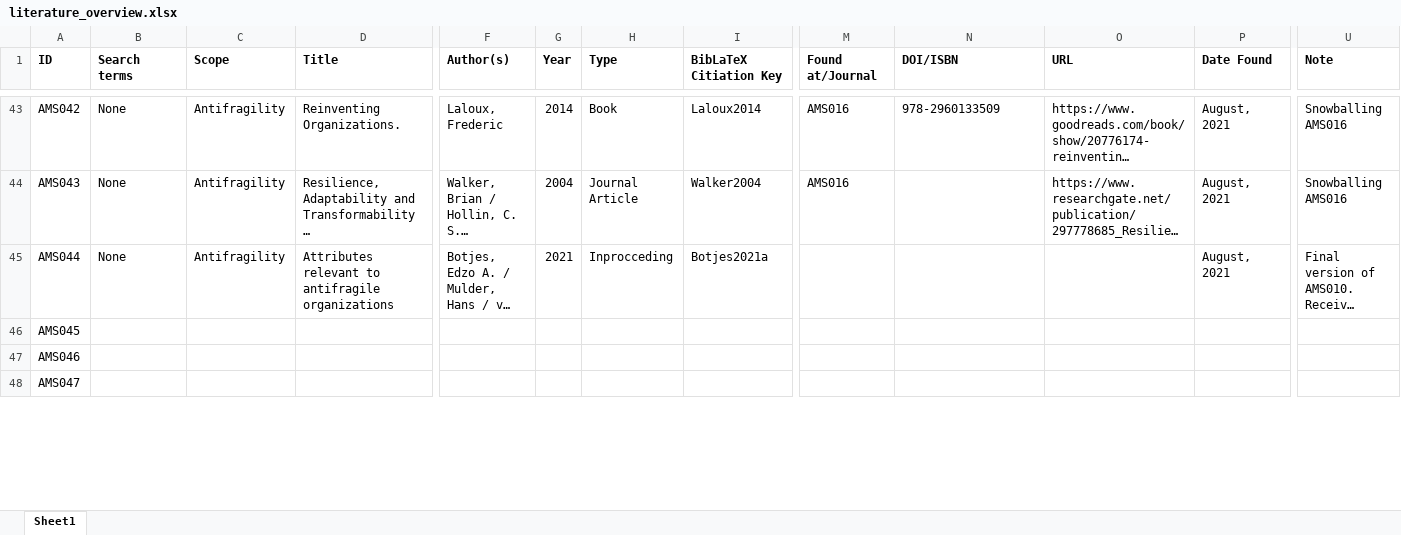
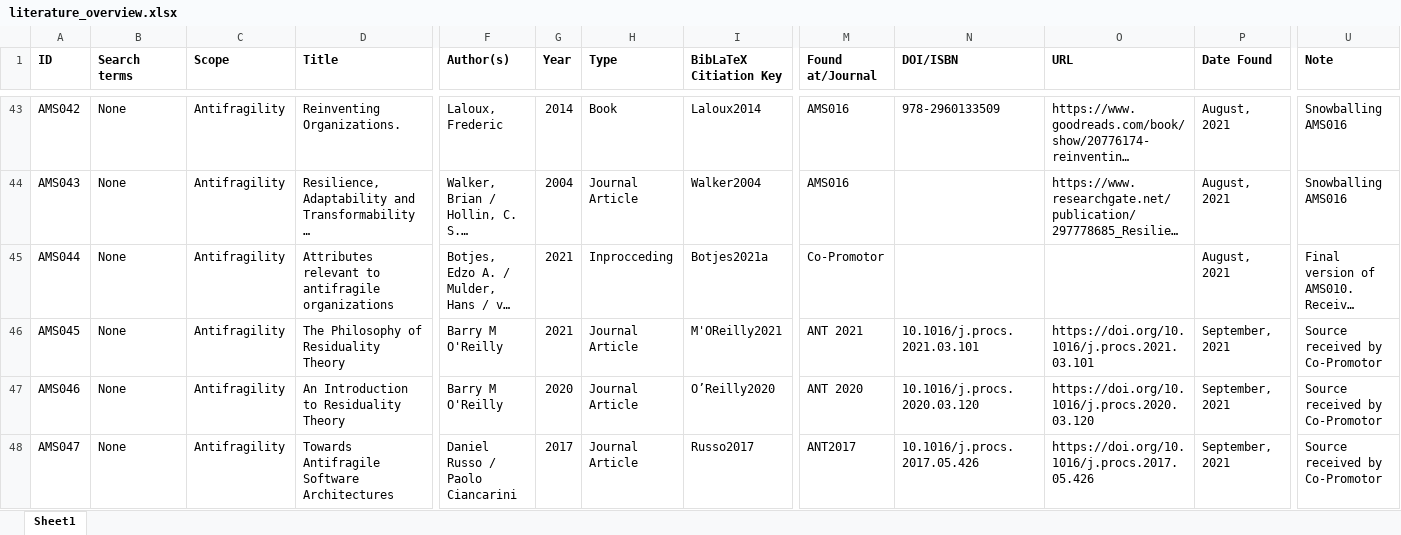
Before and after one commit to JRBliekendaal/master-thesis, an Excel workbook: literature/literature_overview.xlsx, sheet Sheet1, drawn as a sheet; only a part is shown, gaps mark what is left out; long unchanged cells end in …; values as stored, in another font and other column widths than the file's, no borders; the diff covers the shown part only; the diff names each change by its address in the sheet, - before the commit and + after, or states it on an @@ line.

Commit message:
Minor things and new literature
added new appendix (motivation) changed some structure and added literature to consider.

```diff
--- a/literature/literature_overview.xlsx (sheet Sheet1)
+++ b/literature/literature_overview.xlsx (sheet Sheet1)
-M45 (Found at/Journal): (empty)
+M45 (Found at/Journal): Co-Promotor
-B46:B48 (Search terms): (empty)
+B46:B48 (Search terms): None
-C46:C48 (Scope): (empty)
+C46:C48 (Scope): Antifragility
-D46 (Title): (empty)
+D46 (Title): The Philosophy of Residuality Theory
-F46:F47 (Author(s)): (empty)
+F46:F47 (Author(s)): Barry M O'Reilly
-G46 (Year): (empty)
+G46 (Year): 2021
-H46:H48 (Type): (empty)
+H46:H48 (Type): Journal Article
-I46 (BibLaTeX Citiation Key): (empty)
+I46 (BibLaTeX Citiation Key): M'OReilly2021
-M46 (Found at/Journal): (empty)
+M46 (Found at/Journal): ANT 2021
-N46 (DOI/ISBN): (empty)
+N46 (DOI/ISBN): 10.1016/j.procs.2021.03.101
-O46 (URL): (empty)
+O46 (URL): https://doi.org/10.1016/j.procs.2021.03.101
-P46:P48 (Date Found): (empty)
+P46:P48 (Date Found): September, 2021
-U46:U48 (Note): (empty)
+U46:U48 (Note): Source received by Co-Promotor
-D47 (Title): (empty)
+D47 (Title): An Introduction to Residuality Theory
-G47 (Year): (empty)
+G47 (Year): 2020
-I47 (BibLaTeX Citiation Key): (empty)
+I47 (BibLaTeX Citiation Key): O’Reilly2020
-M47 (Found at/Journal): (empty)
+M47 (Found at/Journal): ANT 2020
-N47 (DOI/ISBN): (empty)
+N47 (DOI/ISBN): 10.1016/j.procs.2020.03.120
-O47 (URL): (empty)
+O47 (URL): https://doi.org/10.1016/j.procs.2020.03.120
-D48 (Title): (empty)
+D48 (Title): Towards Antifragile Software Architectures
-F48 (Author(s)): (empty)
+F48 (Author(s)): Daniel Russo / Paolo Ciancarini
-G48 (Year): (empty)
+G48 (Year): 2017
-I48 (BibLaTeX Citiation Key): (empty)
+I48 (BibLaTeX Citiation Key): Russo2017
-M48 (Found at/Journal): (empty)
+M48 (Found at/Journal): ANT2017
-N48 (DOI/ISBN): (empty)
+N48 (DOI/ISBN): 10.1016/j.procs.2017.05.426
-O48 (URL): (empty)
+O48 (URL): https://doi.org/10.1016/j.procs.2017.05.426
```
Also changed, not shown: 38 edited cells elsewhere in this sheet, 13 other files.
